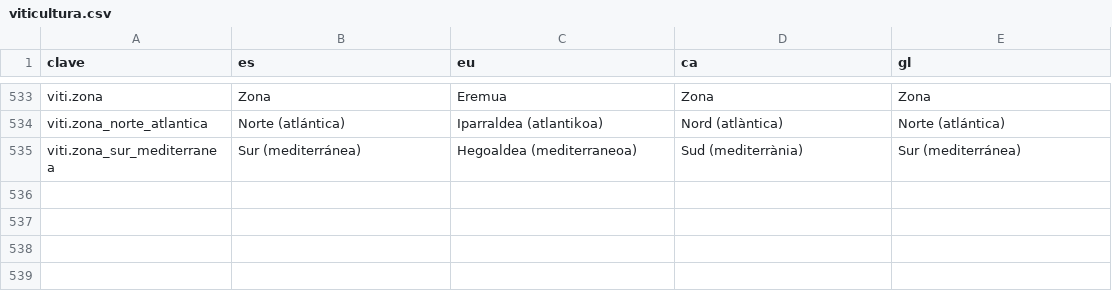
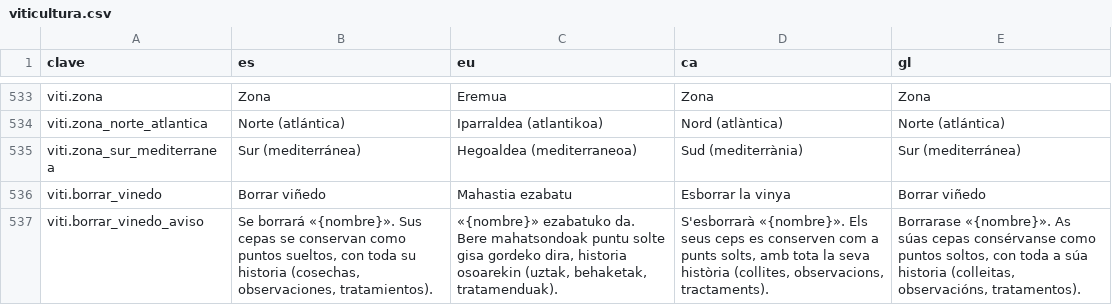
Before and after one commit to JosuIru/nuevo-ser, a CSV file: content/solera/traducciones/viticultura.csv, drawn as a sheet; only a part is shown, gaps mark what is left out; the diff names each change by its address in the sheet, - before the commit and + after, or states it on an @@ line.

```diff
--- a/content/solera/traducciones/viticultura.csv
+++ b/content/solera/traducciones/viticultura.csv
+row 536: viti.borrar_vinedo | Borrar viñedo | Mahastia ezabatu | Esborrar la vinya | Borrar viñedo
+row 537: viti.borrar_vinedo_aviso | Se borrará «{nombre}». Sus cepas se conservan como puntos sueltos, con toda su historia (cosechas, observaciones, tratamientos). | «{nombre}» ezabatuko da. Bere mahatsondoak puntu solte gisa gordeko dira, historia osoarekin (uztak, behaketak, tratamenduak). | S'esborrarà «{nombre}». Els seus ceps es conserven com a punts solts, amb tota la seva història (collites, observacions, tractaments). | Borrarase «{nombre}». As súas cepas consérvanse como puntos soltos, con toda a súa historia (colleitas, observacións, tratamentos).
```
Also changed, not shown: content/solera/traducciones/arbolado.csv, 1 other file.
